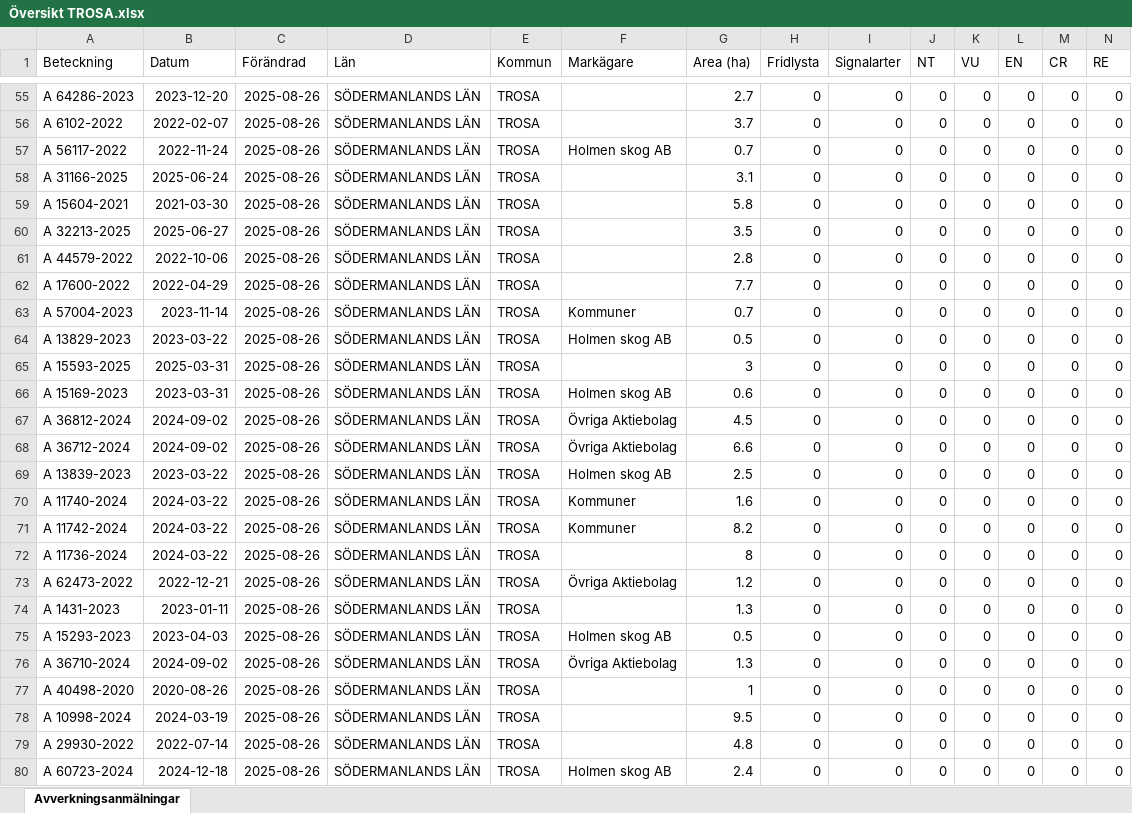
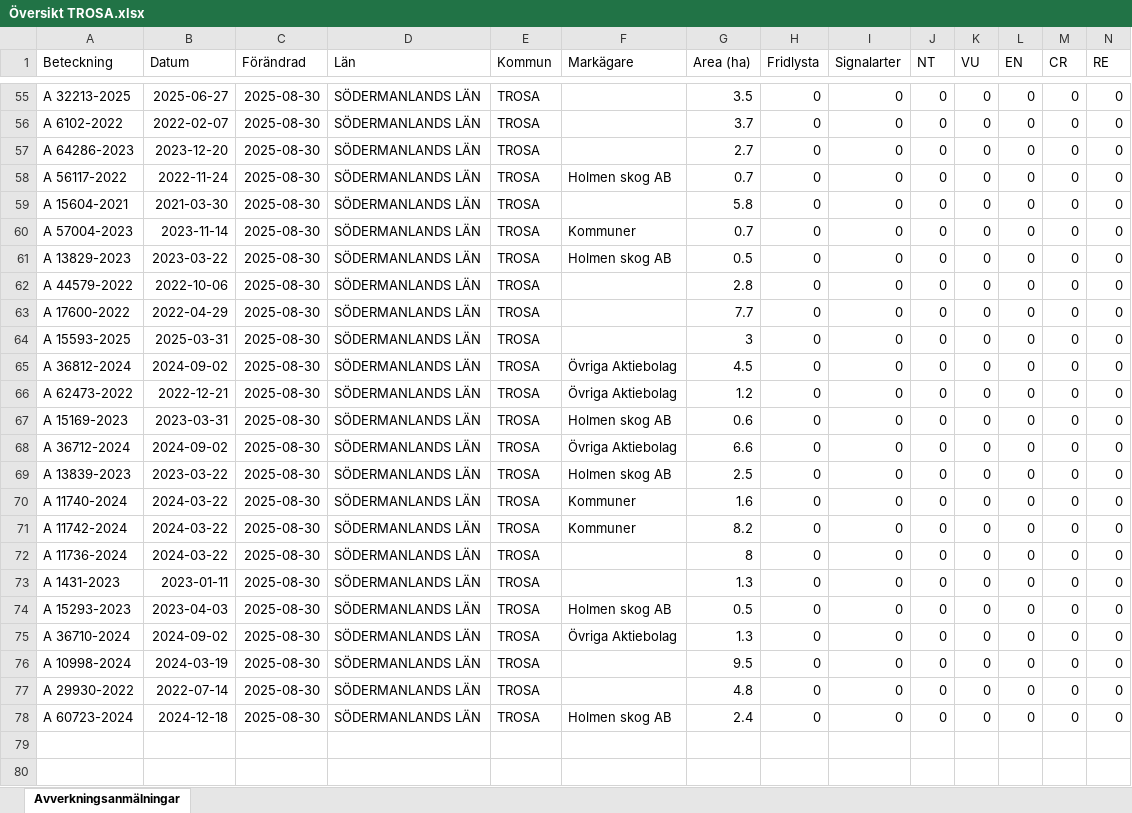
Before and after one commit to klasma/Logging_0488, an Excel workbook: Översikt TROSA.xlsx, sheet Avverkningsanmälningar, drawn as a sheet; only a part is shown, gaps mark what is left out; values as stored, in another font and other column widths than the file's, no borders; removed rows and columns are numbered as before the commit, all else as after; rows hold the shown columns only; the diff covers the shown part only; the diff names each change by its address in the sheet, - before the commit and + after, or states it on an @@ line.

```diff
--- a/Översikt TROSA.xlsx (sheet Avverkningsanmälningar)
+++ b/Översikt TROSA.xlsx (sheet Avverkningsanmälningar)
-A55 (Beteckning): A 64286-2023
+A55 (Beteckning): A 32213-2025
-B55 (Datum): 2023-12-20
+B55 (Datum): 2025-06-27
-C55:C56 (Förändrad): 2025-08-26
+C55:C56 (Förändrad): 2025-08-30
-G55 (Area (ha)): 2.7
+G55 (Area (ha)): 3.5
+row 57: A 64286-2023 | 2023-12-20 | 2025-08-30 | SÖDERMANLANDS LÄN | TROSA |  | 2.7 | 0 | 0 | 0 | 0 | 0 | 0 | 0
-C58 (Förändrad): 2025-08-26
+C58 (Förändrad): 2025-08-30
-row 58: A 31166-2025 | 2025-06-24 | 2025-08-26 | SÖDERMANLANDS LÄN | TROSA |  | 3.1 | 0 | 0 | 0 | 0 | 0 | 0 | 0
-C59 (Förändrad): 2025-08-26
+C59 (Förändrad): 2025-08-30
-row 60: A 32213-2025 | 2025-06-27 | 2025-08-26 | SÖDERMANLANDS LÄN | TROSA |  | 3.5 | 0 | 0 | 0 | 0 | 0 | 0 | 0
-row 61: A 44579-2022 | 2022-10-06 | 2025-08-26 | SÖDERMANLANDS LÄN | TROSA |  | 2.8 | 0 | 0 | 0 | 0 | 0 | 0 | 0
-row 62: A 17600-2022 | 2022-04-29 | 2025-08-26 | SÖDERMANLANDS LÄN | TROSA |  | 7.7 | 0 | 0 | 0 | 0 | 0 | 0 | 0
-C60:C61 (Förändrad): 2025-08-26
+C60:C61 (Förändrad): 2025-08-30
+row 62: A 44579-2022 | 2022-10-06 | 2025-08-30 | SÖDERMANLANDS LÄN | TROSA |  | 2.8 | 0 | 0 | 0 | 0 | 0 | 0 | 0
+row 63: A 17600-2022 | 2022-04-29 | 2025-08-30 | SÖDERMANLANDS LÄN | TROSA |  | 7.7 | 0 | 0 | 0 | 0 | 0 | 0 | 0
-C64 (Förändrad): 2025-08-26
+C64 (Förändrad): 2025-08-30
-row 66: A 15169-2023 | 2023-03-31 | 2025-08-26 | SÖDERMANLANDS LÄN | TROSA | Holmen skog AB | 0.6 | 0 | 0 | 0 | 0 | 0 | 0 | 0
-C65 (Förändrad): 2025-08-26
+C65 (Förändrad): 2025-08-30
+row 66: A 62473-2022 | 2022-12-21 | 2025-08-30 | SÖDERMANLANDS LÄN | TROSA | Övriga Aktiebolag | 1.2 | 0 | 0 | 0 | 0 | 0 | 0 | 0
+row 67: A 15169-2023 | 2023-03-31 | 2025-08-30 | SÖDERMANLANDS LÄN | TROSA | Holmen skog AB | 0.6 | 0 | 0 | 0 | 0 | 0 | 0 | 0
-C68:C72 (Förändrad): 2025-08-26
+C68:C72 (Förändrad): 2025-08-30
-row 73: A 62473-2022 | 2022-12-21 | 2025-08-26 | SÖDERMANLANDS LÄN | TROSA | Övriga Aktiebolag | 1.2 | 0 | 0 | 0 | 0 | 0 | 0 | 0
-C73:C75 (Förändrad): 2025-08-26
+C73:C75 (Förändrad): 2025-08-30
-row 77: A 40498-2020 | 2020-08-26 | 2025-08-26 | SÖDERMANLANDS LÄN | TROSA |  | 1 | 0 | 0 | 0 | 0 | 0 | 0 | 0
-C76:C78 (Förändrad): 2025-08-26
+C76:C78 (Förändrad): 2025-08-30
```
Also changed, not shown: 7 added rows, 7 removed rows and 46 edited cells elsewhere in this sheet, artfynd/A 11123-2023 artfynd.xlsx, artfynd/A 13760-2022 artfynd.xlsx, 56 other files.
